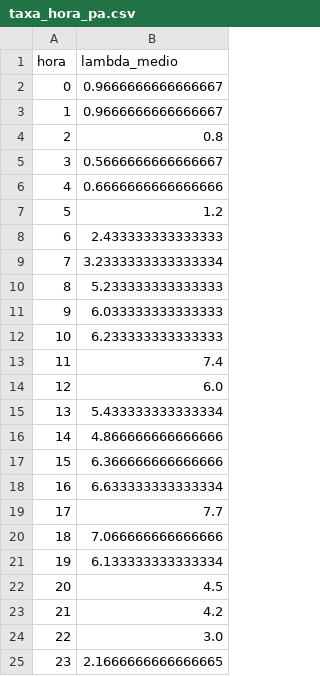
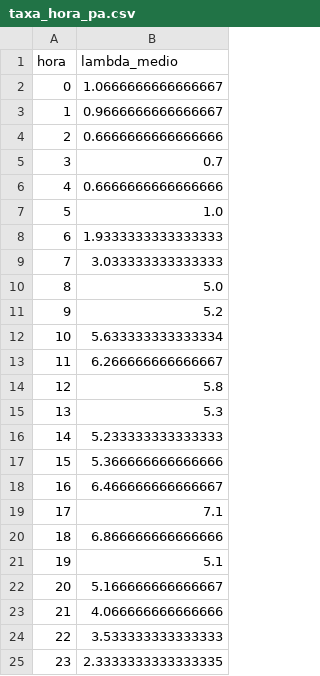
Before and after one commit to pedroeckel/unimed, a CSV file: D9/taxa_hora_pa.csv, drawn as a sheet.

```diff
--- a/D9/taxa_hora_pa.csv
+++ b/D9/taxa_hora_pa.csv
@@ -1,25 +1,25 @@
 hora,lambda_medio
-0,0.9666666666666667
+0,1.0666666666666667
 1,0.9666666666666667
-2,0.8
-3,0.5666666666666667
+2,0.6666666666666666
+3,0.7
 4,0.6666666666666666
-5,1.2
-6,2.433333333333333
-7,3.2333333333333334
-8,5.233333333333333
-9,6.033333333333333
-10,6.233333333333333
-11,7.4
-12,6.0
-13,5.433333333333334
-14,4.866666666666666
-15,6.366666666666666
-16,6.633333333333334
-17,7.7
-18,7.066666666666666
-19,6.133333333333334
-20,4.5
-21,4.2
-22,3.0
-23,2.1666666666666665
+5,1.0
+6,1.9333333333333333
+7,3.033333333333333
+8,5.0
+9,5.2
+10,5.633333333333334
+11,6.266666666666667
+12,5.8
+13,5.3
+14,5.233333333333333
+15,5.366666666666666
+16,6.466666666666667
+17,7.1
+18,6.866666666666666
+19,5.1
+20,5.166666666666667
+21,4.066666666666666
+22,3.533333333333333
+23,2.3333333333333335
```
Also changed, not shown: D9/inputs_escala_erp.csv, D9/inputs_servico_pa.csv, 9 other files.
